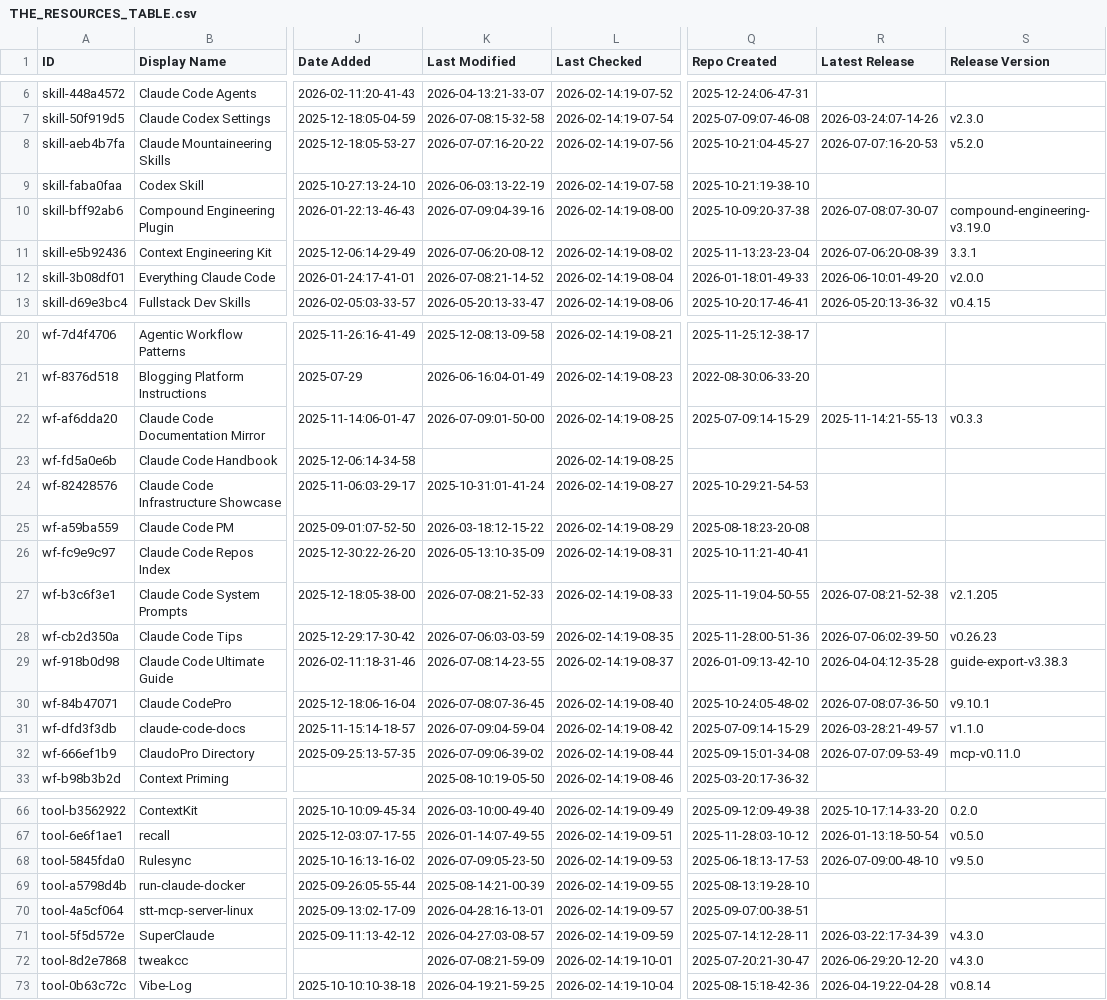
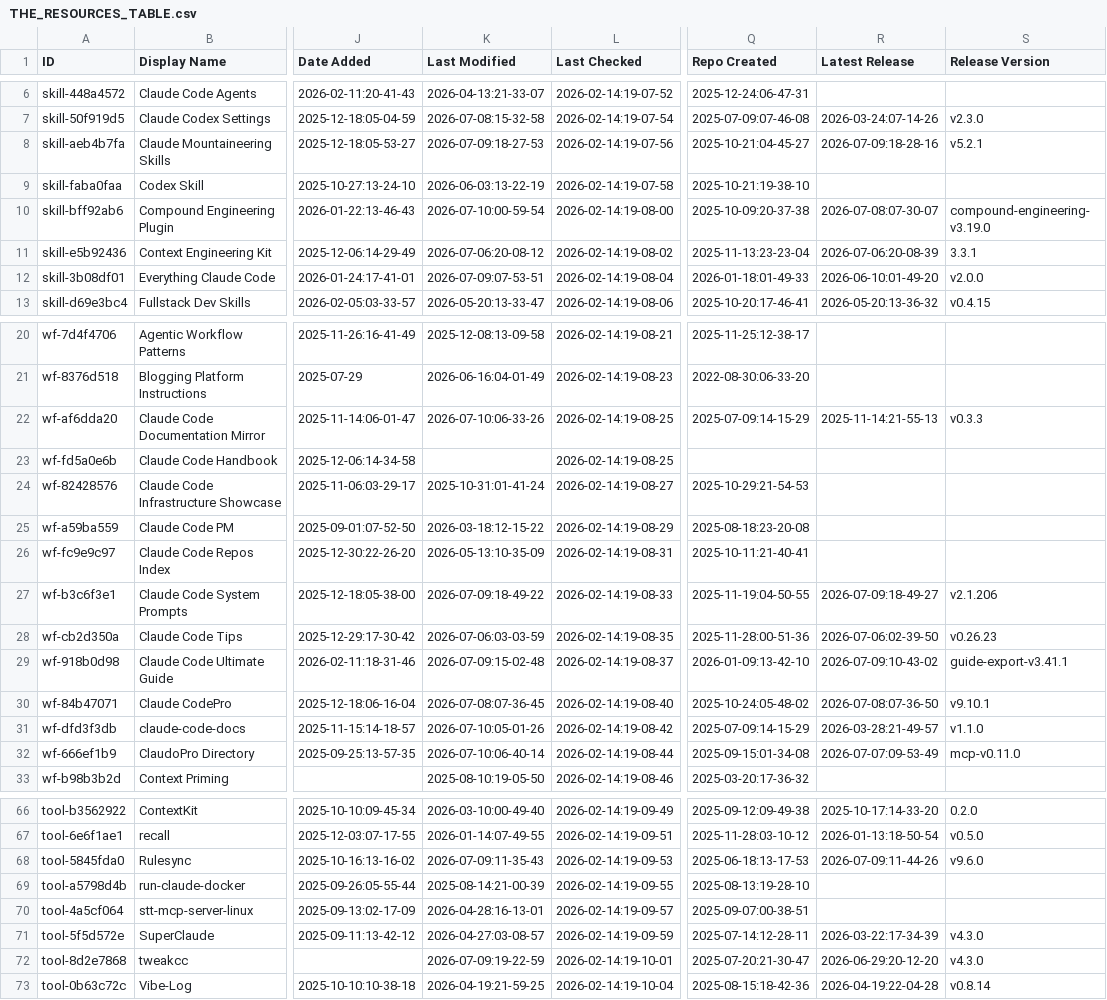
Before and after one commit to SudhiHebbar/awesome-claude-code, a CSV file: THE_RESOURCES_TABLE.csv, drawn as a sheet; only a part is shown, gaps mark what is left out; the diff covers the shown part only; the diff names each change by its address in the sheet, - before the commit and + after, or states it on an @@ line.

```diff
--- a/THE_RESOURCES_TABLE.csv
+++ b/THE_RESOURCES_TABLE.csv
-K8 (Last Modified): 2026-07-07:16-20-22
+K8 (Last Modified): 2026-07-09:18-27-53
-R8 (Latest Release): 2026-07-07:16-20-53
+R8 (Latest Release): 2026-07-09:18-28-16
-S8 (Release Version): v5.2.0
+S8 (Release Version): v5.2.1
-K10 (Last Modified): 2026-07-09:04-39-16
+K10 (Last Modified): 2026-07-10:00-59-54
-K12 (Last Modified): 2026-07-08:21-14-52
+K12 (Last Modified): 2026-07-09:07-53-51
-K22 (Last Modified): 2026-07-09:01-50-00
+K22 (Last Modified): 2026-07-10:06-33-26
-K27 (Last Modified): 2026-07-08:21-52-33
+K27 (Last Modified): 2026-07-09:18-49-22
-R27 (Latest Release): 2026-07-08:21-52-38
+R27 (Latest Release): 2026-07-09:18-49-27
-S27 (Release Version): v2.1.205
+S27 (Release Version): v2.1.206
-K29 (Last Modified): 2026-07-08:14-23-55
+K29 (Last Modified): 2026-07-09:15-02-48
-R29 (Latest Release): 2026-04-04:12-35-28
+R29 (Latest Release): 2026-07-09:10-43-02
-S29 (Release Version): guide-export-v3.38.3
+S29 (Release Version): guide-export-v3.41.1
-K31 (Last Modified): 2026-07-09:04-59-04
+K31 (Last Modified): 2026-07-10:05-01-26
-K32 (Last Modified): 2026-07-09:06-39-02
+K32 (Last Modified): 2026-07-10:06-40-14
-K68 (Last Modified): 2026-07-09:05-23-50
+K68 (Last Modified): 2026-07-09:11-35-43
-R68 (Latest Release): 2026-07-09:00-48-10
+R68 (Latest Release): 2026-07-09:11-44-26
-S68 (Release Version): v9.5.0
+S68 (Release Version): v9.6.0
-K72 (Last Modified): 2026-07-08:21-59-09
+K72 (Last Modified): 2026-07-09:19-22-59
```
Also changed, not shown: 19 edited cells elsewhere in this file.
